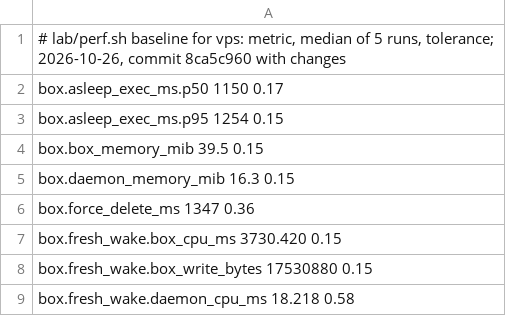
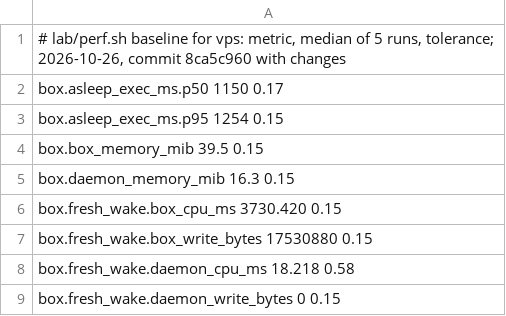
Before and after one commit to nebler/fern, a TSV file: lab/perf/vps.tsv, drawn as a sheet; only a part is shown; the shorter side is filled out with more unchanged rows; the diff names each change by its address in the sheet, - before the commit and + after, or states it on an @@ line.

```diff
--- a/lab/perf/vps.tsv
+++ b/lab/perf/vps.tsv
-row 6: box.force_delete_ms 1347 0.36
```
Also changed, not shown: lab/perf/lab.tsv, 29 other files.
